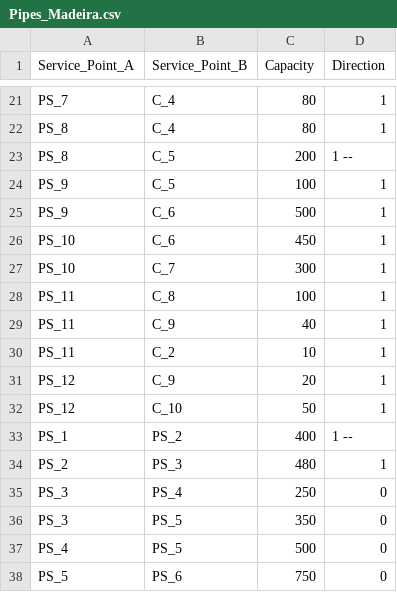
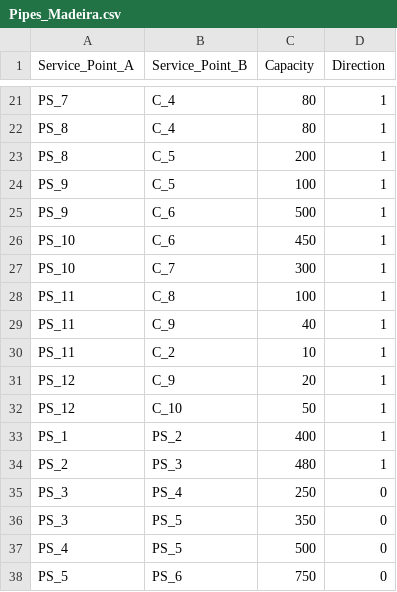
Before and after one commit to zZD4rkN1gh7Xx/DA1proj-v1, a CSV file: Project1DataSetSmall/Project1DataSetSmall/Pipes_Madeira.csv, drawn as a sheet; only a part is shown, gaps mark what is left out.

```diff
--- a/Project1DataSetSmall/Project1DataSetSmall/Pipes_Madeira.csv
+++ b/Project1DataSetSmall/Project1DataSetSmall/Pipes_Madeira.csv
@@ -22,3 +22,3 @@ PS_7,C_4,80,1
 PS_8,C_4,80,1
-PS_8,C_5,200,1 --
+PS_8,C_5,200,1
 PS_9,C_5,100,1
@@ -32,3 +32,3 @@ PS_12,C_9,20,1
 PS_12,C_10,50,1
-PS_1,PS_2,400,1 --
+PS_1,PS_2,400,1
 PS_2,PS_3,480,1
```
Also changed, not shown: 6 other files.
